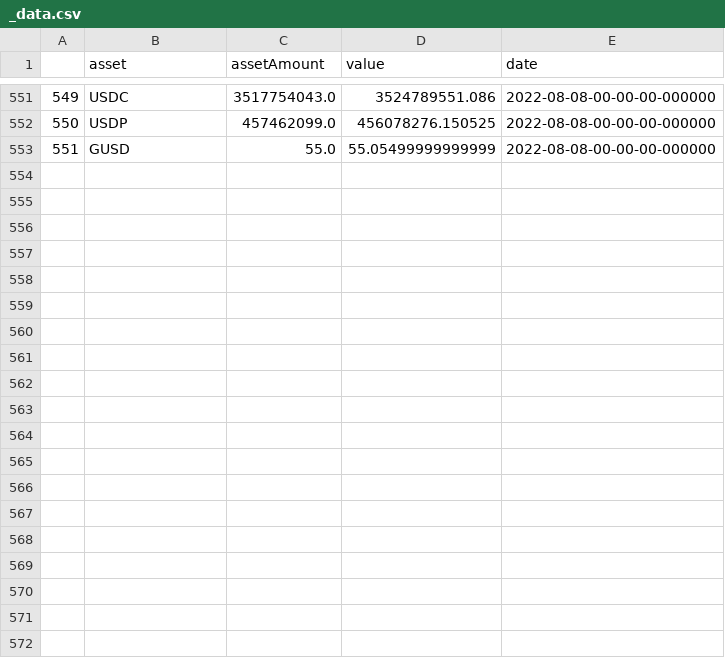
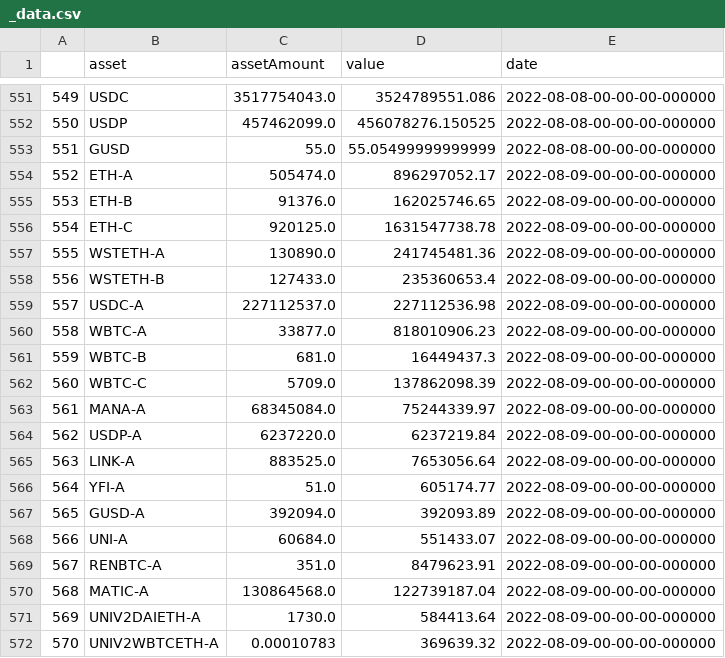
Before and after one commit to Jacob-Pang/markets_database, a CSV file: cryptocurrency/coin_reserves/dai_reserves/_data.csv, drawn as a sheet; only a part is shown, gaps mark what is left out; the diff covers the shown part only; the diff names each change by its address in the sheet, - before the commit and + after, or states it on an @@ line.

```diff
--- a/cryptocurrency/coin_reserves/dai_reserves/_data.csv
+++ b/cryptocurrency/coin_reserves/dai_reserves/_data.csv
+row 554: 552 | ETH-A | 505474.0 | 896297052.17 | 2022-08-09-00-00-00-000000
+row 555: 553 | ETH-B | 91376.0 | 162025746.65 | 2022-08-09-00-00-00-000000
+row 556: 554 | ETH-C | 920125.0 | 1631547738.78 | 2022-08-09-00-00-00-000000
+row 557: 555 | WSTETH-A | 130890.0 | 241745481.36 | 2022-08-09-00-00-00-000000
+row 558: 556 | WSTETH-B | 127433.0 | 235360653.4 | 2022-08-09-00-00-00-000000
+row 559: 557 | USDC-A | 227112537.0 | 227112536.98 | 2022-08-09-00-00-00-000000
+row 560: 558 | WBTC-A | 33877.0 | 818010906.23 | 2022-08-09-00-00-00-000000
+row 561: 559 | WBTC-B | 681.0 | 16449437.3 | 2022-08-09-00-00-00-000000
+row 562: 560 | WBTC-C | 5709.0 | 137862098.39 | 2022-08-09-00-00-00-000000
+row 563: 561 | MANA-A | 68345084.0 | 75244339.97 | 2022-08-09-00-00-00-000000
+row 564: 562 | USDP-A | 6237220.0 | 6237219.84 | 2022-08-09-00-00-00-000000
+row 565: 563 | LINK-A | 883525.0 | 7653056.64 | 2022-08-09-00-00-00-000000
+row 566: 564 | YFI-A | 51.0 | 605174.77 | 2022-08-09-00-00-00-000000
+row 567: 565 | GUSD-A | 392094.0 | 392093.89 | 2022-08-09-00-00-00-000000
+row 568: 566 | UNI-A | 60684.0 | 551433.07 | 2022-08-09-00-00-00-000000
+row 569: 567 | RENBTC-A | 351.0 | 8479623.91 | 2022-08-09-00-00-00-000000
+row 570: 568 | MATIC-A | 130864568.0 | 122739187.04 | 2022-08-09-00-00-00-000000
+row 571: 569 | UNIV2DAIETH-A | 1730.0 | 584413.64 | 2022-08-09-00-00-00-000000
+row 572: 570 | UNIV2WBTCETH-A | 0.00010783 | 369639.32 | 2022-08-09-00-00-00-000000
```
Also changed, not shown: 17 added rows elsewhere in this file.
